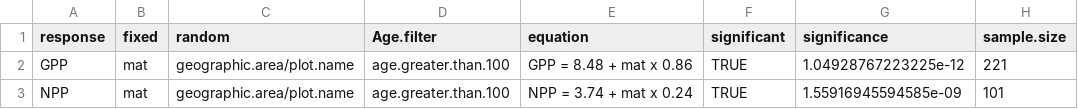
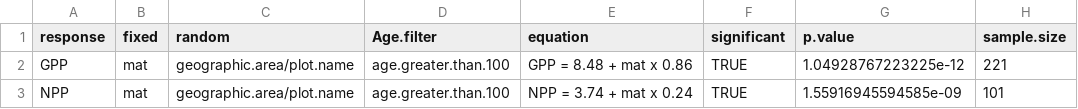
Before and after one commit to forc-db/Global_Productivity, a CSV file: results/global_trend_models.csv, drawn as a sheet; only a part is shown.

Commit message:
Update global_trend_models.csv

```diff
--- a/results/global_trend_models.csv
+++ b/results/global_trend_models.csv
@@ -1,2 +1,2 @@
-"response","fixed","random","Age.filter","equation","significant","significance","sample.size"
+"response","fixed","random","Age.filter","equation","significant","p.value","sample.size"
 "GPP","mat","geographic.area/plot.name","age.greater.than.100","GPP = 8.48 + mat x 0.86",TRUE,1.04928767223225e-12,221
```
